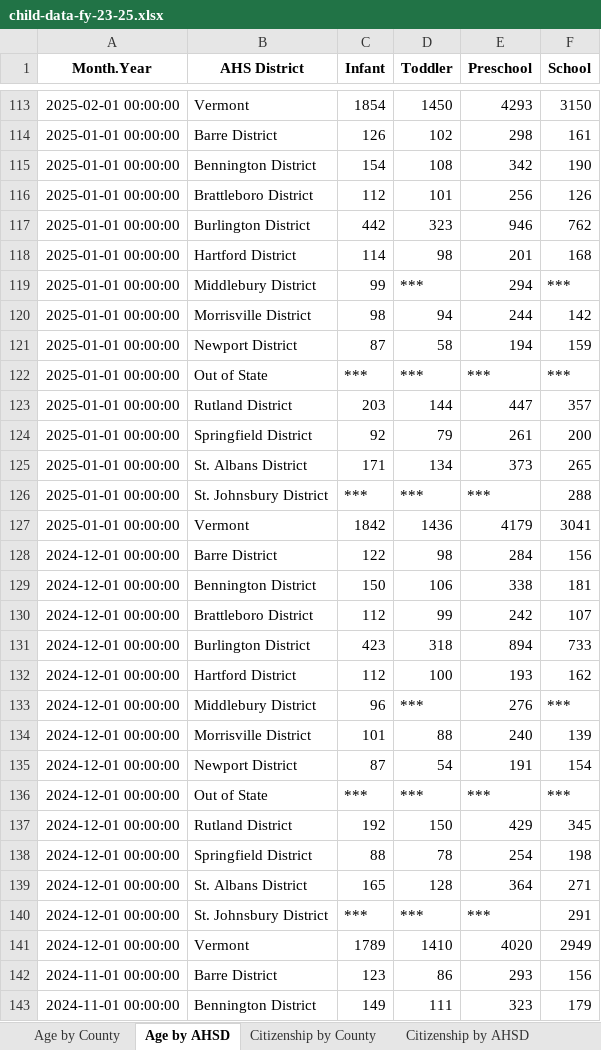
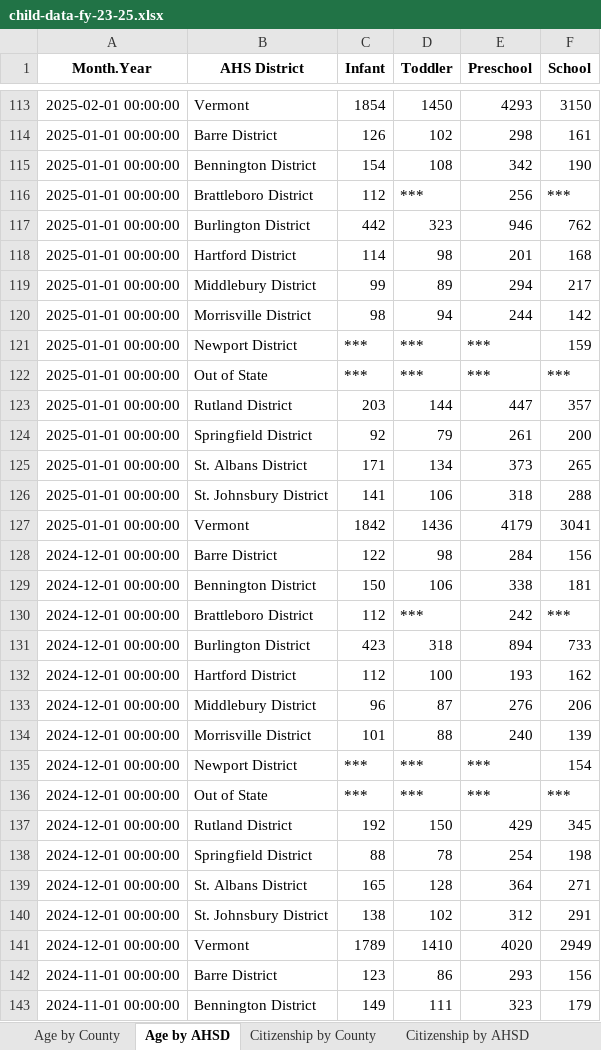
Before and after one commit to vermontkidsdata-org/vermontkidsdata-app, an Excel workbook: suppression/child-data-fy-23-25.xlsx, sheet Age by AHSD, drawn as a sheet; only a part is shown, gaps mark what is left out; values as stored, in another font and other column widths than the file's, no borders; the diff covers the shown part only; the diff names each change by its address in the sheet, - before the commit and + after, or states it on an @@ line.

```diff
--- a/suppression/child-data-fy-23-25.xlsx (sheet Age by AHSD)
+++ b/suppression/child-data-fy-23-25.xlsx (sheet Age by AHSD)
-D116 (Toddler): 101
+D116 (Toddler): ***
-F116 (School): 126
+F116 (School): ***
-D119 (Toddler): ***
+D119 (Toddler): 89
-F119 (School): ***
+F119 (School): 217
-C121 (Infant): 87
+C121 (Infant): ***
-D121 (Toddler): 58
+D121 (Toddler): ***
-E121 (Preschool): 194
+E121 (Preschool): ***
-C126 (Infant): ***
+C126 (Infant): 141
-D126 (Toddler): ***
+D126 (Toddler): 106
-E126 (Preschool): ***
+E126 (Preschool): 318
-D130 (Toddler): 99
+D130 (Toddler): ***
-F130 (School): 107
+F130 (School): ***
-D133 (Toddler): ***
+D133 (Toddler): 87
-F133 (School): ***
+F133 (School): 206
-C135 (Infant): 87
+C135 (Infant): ***
-D135 (Toddler): 54
+D135 (Toddler): ***
-E135 (Preschool): 191
+E135 (Preschool): ***
-C140 (Infant): ***
+C140 (Infant): 138
-D140 (Toddler): ***
+D140 (Toddler): 102
-E140 (Preschool): ***
+E140 (Preschool): 312
```
Also changed, not shown: 389 edited cells elsewhere in this sheet, sheet Race by County, sheet Race by AHSD, sheet Age by County, sheet Total by County, sheet Total by AHSD, suppression/family-fy23-fy25.xlsx, 12 other files.
